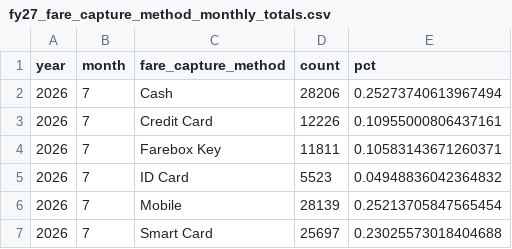
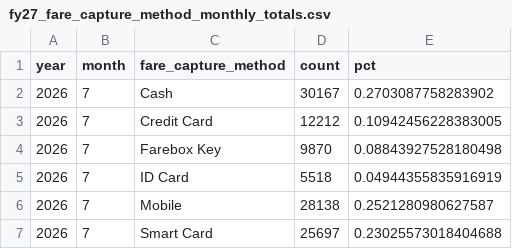
Before and after one commit to GreenMountainTransit/opendata, a CSV file: data/fares/fy27_fare_capture_method_monthly_totals.csv, drawn as a sheet.

```diff
--- a/data/fares/fy27_fare_capture_method_monthly_totals.csv
+++ b/data/fares/fy27_fare_capture_method_monthly_totals.csv
@@ -1,7 +1,7 @@
 year,month,fare_capture_method,count,pct
-2026,7,Cash,28206,0.25273740613967494
-2026,7,Credit Card,12226,0.10955000806437161
-2026,7,Farebox Key,11811,0.10583143671260371
-2026,7,ID Card,5523,0.04948836042364832
-2026,7,Mobile,28139,0.25213705847565454
+2026,7,Cash,30167,0.2703087758283902
+2026,7,Credit Card,12212,0.10942456228383005
+2026,7,Farebox Key,9870,0.08843927528180498
+2026,7,ID Card,5518,0.04944355835916919
+2026,7,Mobile,28138,0.2521280980627587
 2026,7,Smart Card,25697,0.23025573018404688
```
Also changed, not shown: data/fares/fy27_fare_group_monthly_totals_by_route.csv, docs/site/data/fares/fy27_fare_capture_method_monthly_totals.csv, 22 other files.
